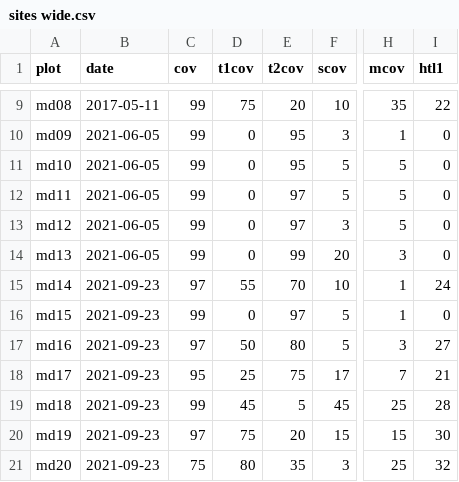
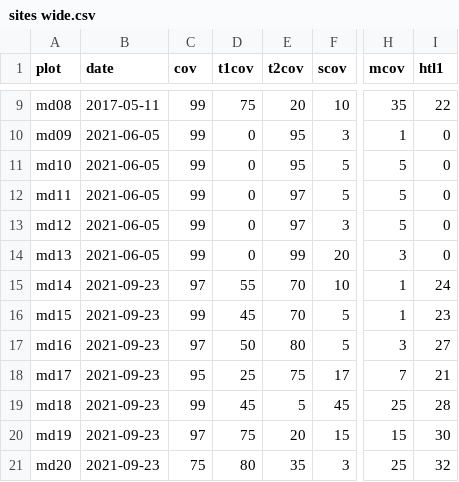
Before and after one commit to kardinal-eros/vegsoup-data, a CSV file: mondsee dta/sites wide.csv, drawn as a sheet; only a part is shown, gaps mark what is left out; the diff names each change by its address in the sheet, - before the commit and + after, or states it on an @@ line.

```diff
--- a/mondsee dta/sites wide.csv
+++ b/mondsee dta/sites wide.csv
-D16 (t1cov): 0
+D16 (t1cov): 45
-E16 (t2cov): 97
+E16 (t2cov): 70
-I16 (htl1): 0
+I16 (htl1): 23
```
Also changed, not shown: 1 other file.
